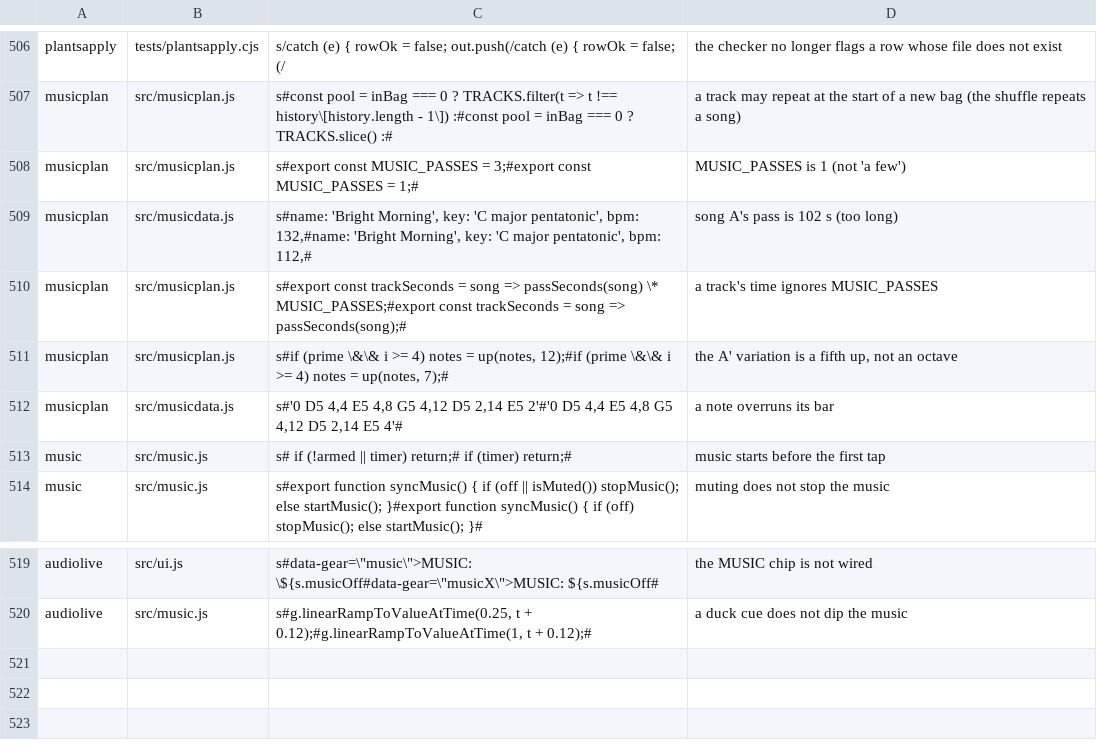
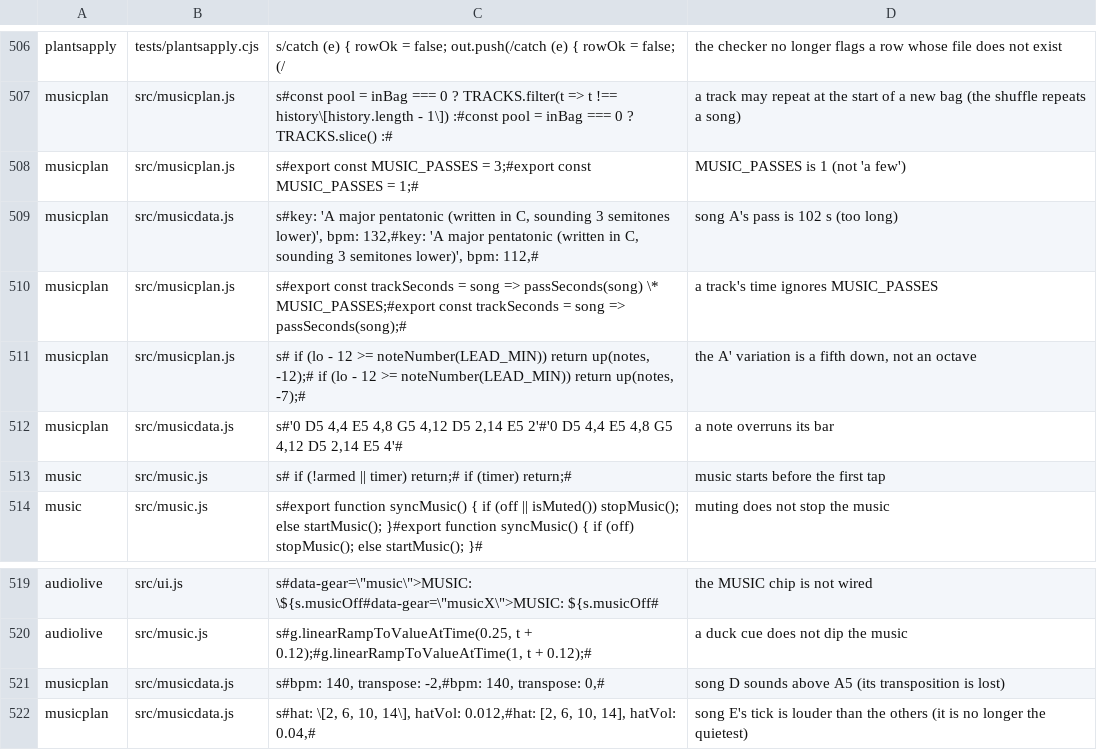
Before and after one commit to olly-marx/contrail-pilot, a TSV file: tools/plants.tsv, drawn as a sheet; only a part is shown, gaps mark what is left out.

Commit message:
Music v2 (desk, NOT rendered/browser-run): the lead no higher than A5 (songs A, B, D sound 3/2/2 semitones lower, E and C as written), C-style driving bass (8 notes a bar) and off-beat tick on A, B, D, E (E and B quieter), A'/B' bars 5-8 an octave down; tests + plants follow

```diff
--- a/tools/plants.tsv
+++ b/tools/plants.tsv
@@ -508,5 +508,5 @@ musicplan	src/musicplan.js	s#const pool = inBag === 0 ? TRACKS.filter(t => t !==
 musicplan	src/musicplan.js	s#export const MUSIC_PASSES = 3;#export const MUSIC_PASSES = 1;#	MUSIC_PASSES is 1 (not 'a few')
-musicplan	src/musicdata.js	s#name: 'Bright Morning', key: 'C major pentatonic', bpm: 132,#name: 'Bright Morning', key: 'C major pentatonic', bpm: 112,#	song A's pass is 102 s (too long)
+musicplan	src/musicdata.js	s#key: 'A major pentatonic (written in C, sounding 3 semitones lower)', bpm: 132,#key: 'A major pentatonic (written in C, sounding 3 semitones lower)', bpm: 112,#	song A's pass is 102 s (too long)
 musicplan	src/musicplan.js	s#export const trackSeconds = song => passSeconds(song) \* MUSIC_PASSES;#export const trackSeconds = song => passSeconds(song);#	a track's time ignores MUSIC_PASSES
-musicplan	src/musicplan.js	s#if (prime \&\& i >= 4) notes = up(notes, 12);#if (prime \&\& i >= 4) notes = up(notes, 7);#	the A' variation is a fifth up, not an octave
+musicplan	src/musicplan.js	s#  if (lo - 12 >= noteNumber(LEAD_MIN)) return up(notes, -12);#  if (lo - 12 >= noteNumber(LEAD_MIN)) return up(notes, -7);#	the A' variation is a fifth down, not an octave
 musicplan	src/musicdata.js	s#'0 D5 4,4 E5 4,8 G5 4,12 D5 2,14 E5 2'#'0 D5 4,4 E5 4,8 G5 4,12 D5 2,14 E5 4'#	a note overruns its bar
@@ -520 +520,3 @@ audiolive	src/ui.js	s#data-gear=\"music\">MUSIC: \${s.musicOff#data-gear=\"music
 audiolive	src/music.js	s#g.linearRampToValueAtTime(0.25, t + 0.12);#g.linearRampToValueAtTime(1, t + 0.12);#	a duck cue does not dip the music
+musicplan	src/musicdata.js	s#bpm: 140, transpose: -2,#bpm: 140, transpose: 0,#	song D sounds above A5 (its transposition is lost)
+musicplan	src/musicdata.js	s#hat: \[2, 6, 10, 14\], hatVol: 0.012,#hat: [2, 6, 10, 14], hatVol: 0.04,#	song E's tick is louder than the others (it is no longer the quietest)
```
Also changed, not shown: 4 other files.
